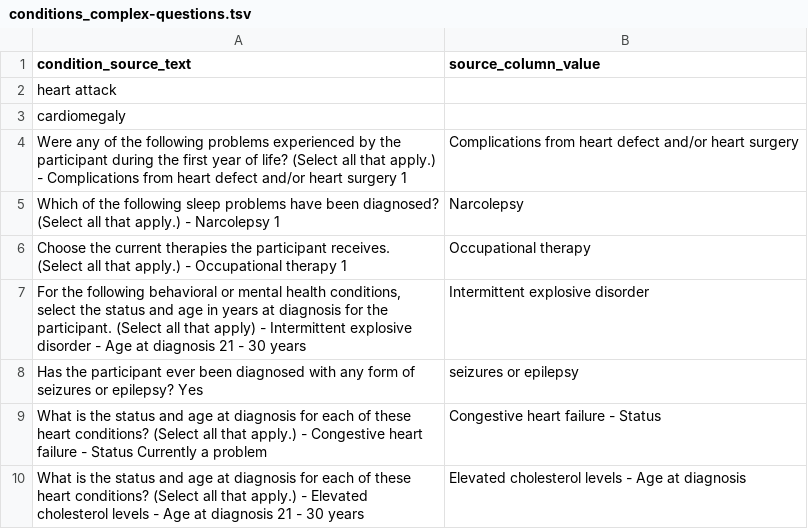
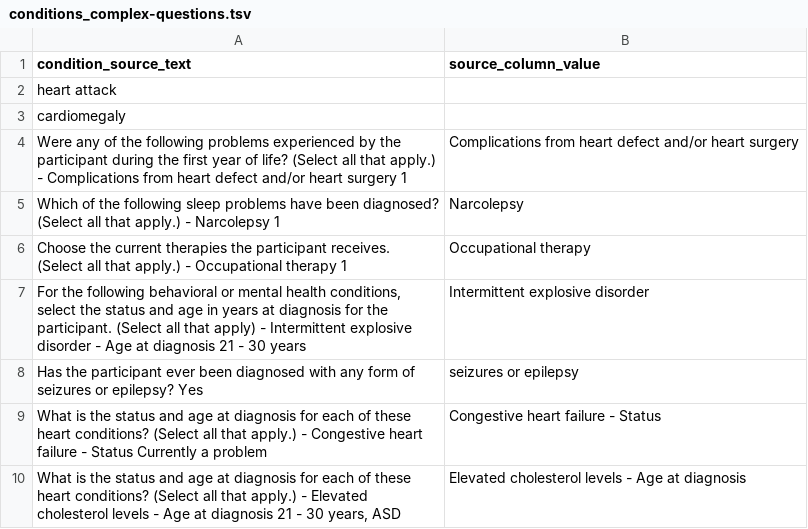
Before and after one commit to twhetzel/onto-annotate, a TSV file: src/onto_annotate/demo_data/conditions_complex-questions.tsv, drawn as a sheet.

```diff
--- a/src/onto_annotate/demo_data/conditions_complex-questions.tsv
+++ b/src/onto_annotate/demo_data/conditions_complex-questions.tsv
@@ -9,2 +9,2 @@ Has the participant ever been diagnosed with any form of seizures or epilepsy? Y
 What is the status and age at diagnosis for each of these heart conditions? (Select all that apply.)  - Congestive heart failure - Status Currently a problem	Congestive heart failure - Status
-What is the status and age at diagnosis for each of these heart conditions? (Select all that apply.)  - Elevated cholesterol levels - Age at diagnosis 21 - 30 years	Elevated cholesterol levels - Age at diagnosis
+What is the status and age at diagnosis for each of these heart conditions? (Select all that apply.)  - Elevated cholesterol levels - Age at diagnosis 21 - 30 years, ASD	Elevated cholesterol levels - Age at diagnosis
```
Also changed, not shown: 2 other files.
